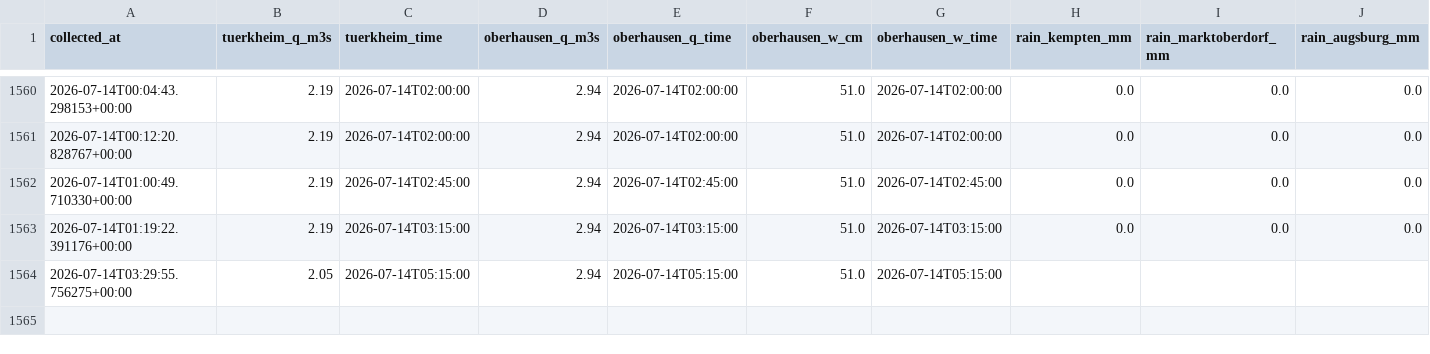
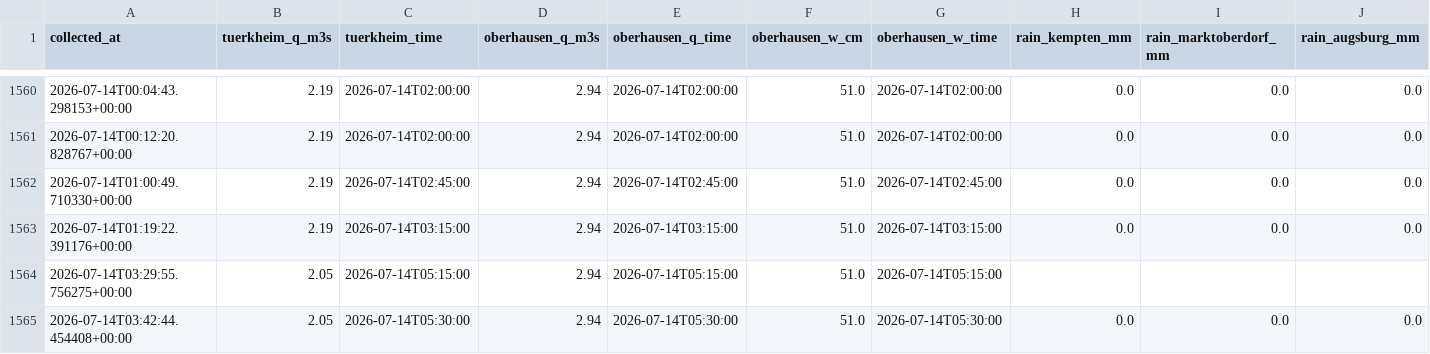
Before and after one commit to Bedaworo/surfwelle-data, a CSV file: data/collected.csv, drawn as a sheet; only a part is shown, gaps mark what is left out; rows hold the shown columns only; the diff names each change by its address in the sheet, - before the commit and + after, or states it on an @@ line.

```diff
--- a/data/collected.csv
+++ b/data/collected.csv
+row 1565: 2026-07-14T03:42:44.454408+00:00 | 2.05 | 2026-07-14T05:30:00 | 2.94 | 2026-07-14T05:30:00 | 51.0 | 2026-07-14T05:30:00 | 0.0 | 0.0 | 0.0
```
